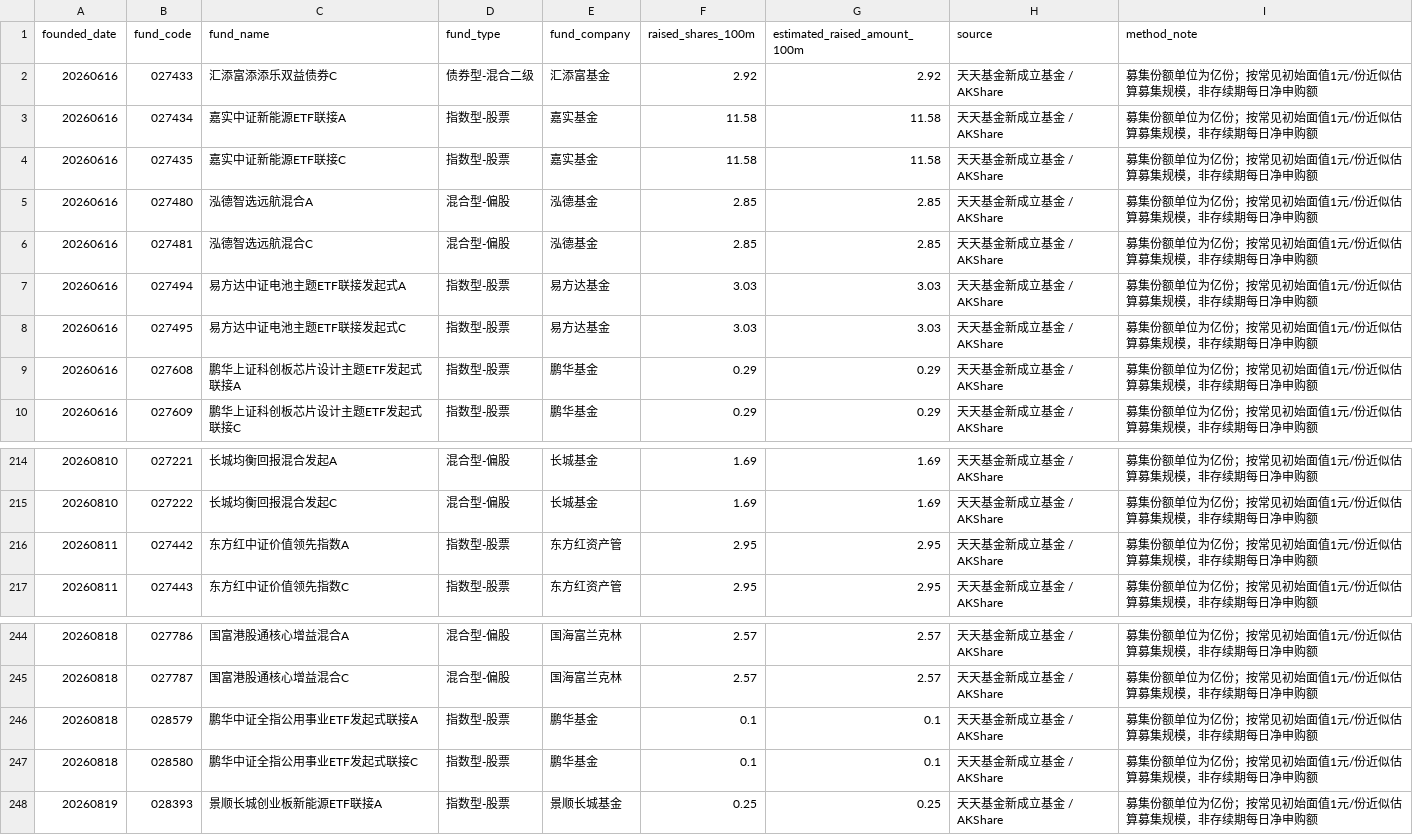
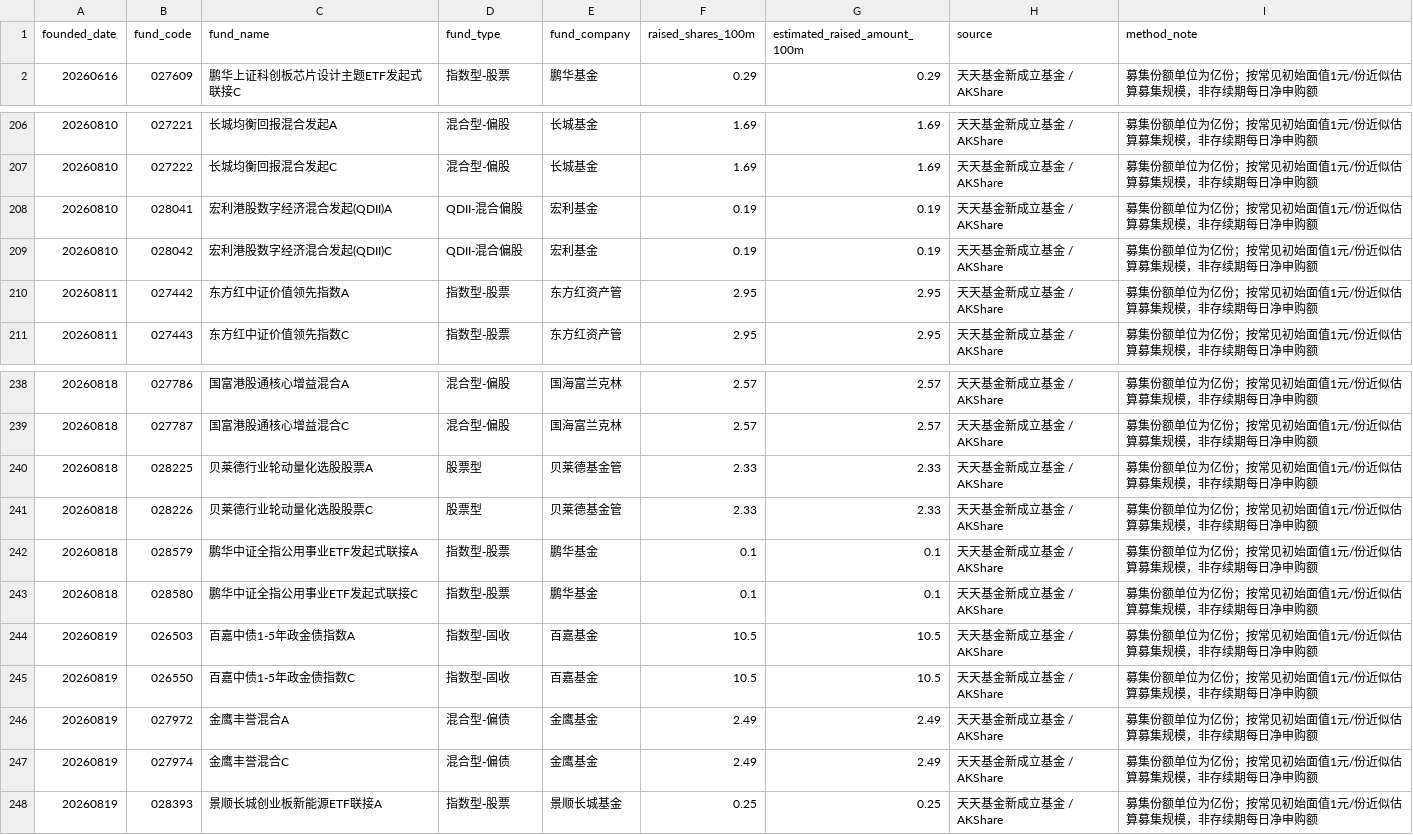
Before and after one commit to yuwxsarah/macroscope-dashboard, a CSV file: data/fund_subscription.csv, drawn as a sheet; only a part is shown, gaps mark what is left out.

```diff
--- a/data/fund_subscription.csv
+++ b/data/fund_subscription.csv
@@ -1,10 +1,2 @@
 founded_date,fund_code,fund_name,fund_type,fund_company,raised_shares_100m,estimated_raised_amount_100m,source,method_note
-20260616,027433,汇添富添添乐双益债券C,债券型-混合二级,汇添富基金,2.92,2.92,天天基金新成立基金 / AKShare,募集份额单位为亿份；按常见初始面值1元/份近似估算募集规模，非存续期每日净申购额
-20260616,027434,嘉实中证新能源ETF联接A,指数型-股票,嘉实基金,11.58,11.58,天天基金新成立基金 / AKShare,募集份额单位为亿份；按常见初始面值1元/份近似估算募集规模，非存续期每日净申购额
-20260616,027435,嘉实中证新能源ETF联接C,指数型-股票,嘉实基金,11.58,11.58,天天基金新成立基金 / AKShare,募集份额单位为亿份；按常见初始面值1元/份近似估算募集规模，非存续期每日净申购额
-20260616,027480,泓德智选远航混合A,混合型-偏股,泓德基金,2.85,2.85,天天基金新成立基金 / AKShare,募集份额单位为亿份；按常见初始面值1元/份近似估算募集规模，非存续期每日净申购额
-20260616,027481,泓德智选远航混合C,混合型-偏股,泓德基金,2.85,2.85,天天基金新成立基金 / AKShare,募集份额单位为亿份；按常见初始面值1元/份近似估算募集规模，非存续期每日净申购额
-20260616,027494,易方达中证电池主题ETF联接发起式A,指数型-股票,易方达基金,3.03,3.03,天天基金新成立基金 / AKShare,募集份额单位为亿份；按常见初始面值1元/份近似估算募集规模，非存续期每日净申购额
-20260616,027495,易方达中证电池主题ETF联接发起式C,指数型-股票,易方达基金,3.03,3.03,天天基金新成立基金 / AKShare,募集份额单位为亿份；按常见初始面值1元/份近似估算募集规模，非存续期每日净申购额
-20260616,027608,鹏华上证科创板芯片设计主题ETF发起式联接A,指数型-股票,鹏华基金,0.29,0.29,天天基金新成立基金 / AKShare,募集份额单位为亿份；按常见初始面值1元/份近似估算募集规模，非存续期每日净申购额
 20260616,027609,鹏华上证科创板芯片设计主题ETF发起式联接C,指数型-股票,鹏华基金,0.29,0.29,天天基金新成立基金 / AKShare,募集份额单位为亿份；按常见初始面值1元/份近似估算募集规模，非存续期每日净申购额
@@ -215,2 +207,4 @@
 20260810,027222,长城均衡回报混合发起C,混合型-偏股,长城基金,1.69,1.69,天天基金新成立基金 / AKShare,募集份额单位为亿份；按常见初始面值1元/份近似估算募集规模，非存续期每日净申购额
+20260810,028041,宏利港股数字经济混合发起(QDII)A,QDII-混合偏股,宏利基金,0.19,0.19,天天基金新成立基金 / AKShare,募集份额单位为亿份；按常见初始面值1元/份近似估算募集规模，非存续期每日净申购额
+20260810,028042,宏利港股数字经济混合发起(QDII)C,QDII-混合偏股,宏利基金,0.19,0.19,天天基金新成立基金 / AKShare,募集份额单位为亿份；按常见初始面值1元/份近似估算募集规模，非存续期每日净申购额
 20260811,027442,东方红中证价值领先指数A,指数型-股票,东方红资产管,2.95,2.95,天天基金新成立基金 / AKShare,募集份额单位为亿份；按常见初始面值1元/份近似估算募集规模，非存续期每日净申购额
@@ -245,4 +239,10 @@
 20260818,027787,国富港股通核心增益混合C,混合型-偏股,国海富兰克林,2.57,2.57,天天基金新成立基金 / AKShare,募集份额单位为亿份；按常见初始面值1元/份近似估算募集规模，非存续期每日净申购额
+20260818,028225,贝莱德行业轮动量化选股股票A,股票型,贝莱德基金管,2.33,2.33,天天基金新成立基金 / AKShare,募集份额单位为亿份；按常见初始面值1元/份近似估算募集规模，非存续期每日净申购额
+20260818,028226,贝莱德行业轮动量化选股股票C,股票型,贝莱德基金管,2.33,2.33,天天基金新成立基金 / AKShare,募集份额单位为亿份；按常见初始面值1元/份近似估算募集规模，非存续期每日净申购额
 20260818,028579,鹏华中证全指公用事业ETF发起式联接A,指数型-股票,鹏华基金,0.1,0.1,天天基金新成立基金 / AKShare,募集份额单位为亿份；按常见初始面值1元/份近似估算募集规模，非存续期每日净申购额
 20260818,028580,鹏华中证全指公用事业ETF发起式联接C,指数型-股票,鹏华基金,0.1,0.1,天天基金新成立基金 / AKShare,募集份额单位为亿份；按常见初始面值1元/份近似估算募集规模，非存续期每日净申购额
+20260819,026503,百嘉中债1-5年政金债指数A,指数型-固收,百嘉基金,10.5,10.5,天天基金新成立基金 / AKShare,募集份额单位为亿份；按常见初始面值1元/份近似估算募集规模，非存续期每日净申购额
+20260819,026550,百嘉中债1-5年政金债指数C,指数型-固收,百嘉基金,10.5,10.5,天天基金新成立基金 / AKShare,募集份额单位为亿份；按常见初始面值1元/份近似估算募集规模，非存续期每日净申购额
+20260819,027972,金鹰丰誉混合A,混合型-偏债,金鹰基金,2.49,2.49,天天基金新成立基金 / AKShare,募集份额单位为亿份；按常见初始面值1元/份近似估算募集规模，非存续期每日净申购额
+20260819,027974,金鹰丰誉混合C,混合型-偏债,金鹰基金,2.49,2.49,天天基金新成立基金 / AKShare,募集份额单位为亿份；按常见初始面值1元/份近似估算募集规模，非存续期每日净申购额
 20260819,028393,景顺长城创业板新能源ETF联接A,指数型-股票,景顺长城基金,0.25,0.25,天天基金新成立基金 / AKShare,募集份额单位为亿份；按常见初始面值1元/份近似估算募集规模，非存续期每日净申购额
```
Also changed, not shown: data/liquidity.csv, data/macro.csv, 8 other files.
